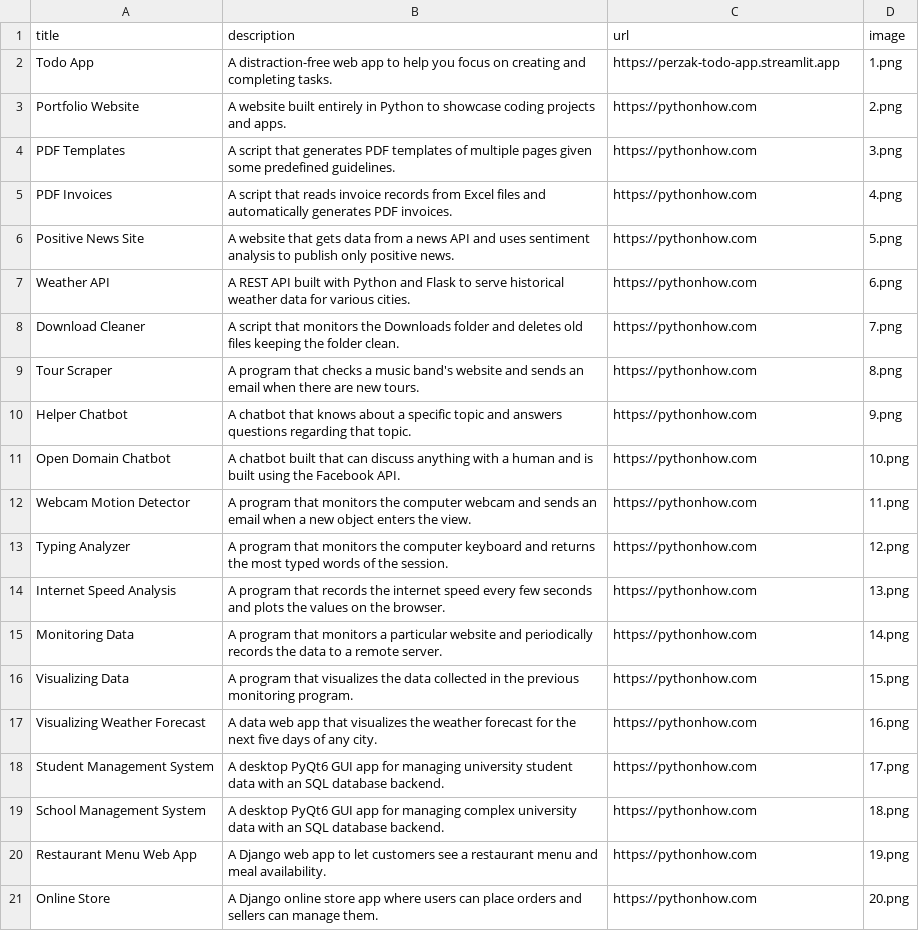
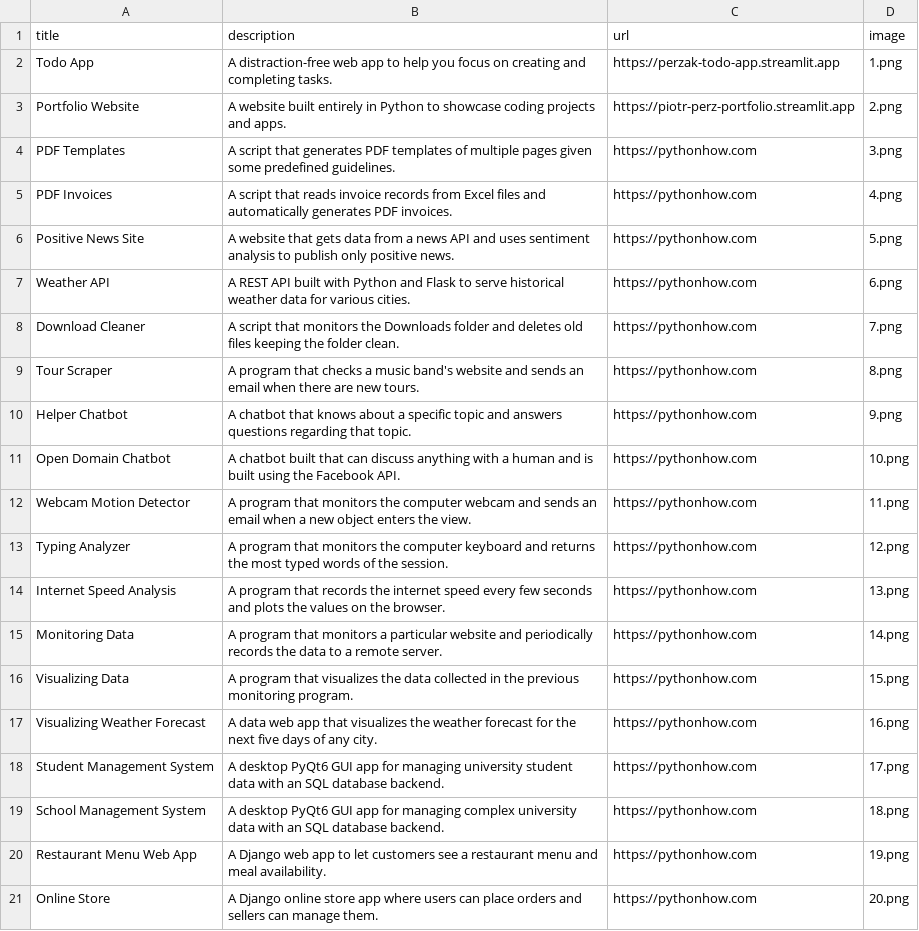
Before and after one commit to perzak102/app2-portfolio, a CSV file: data.csv, drawn as a sheet.

Commit message:
Day 23: portfolio web deployment

```diff
--- a/data.csv
+++ b/data.csv
@@ -2,3 +2,3 @@ title;description;url;image
 Todo App;A distraction-free web app to help you focus on creating and completing tasks.;https://perzak-todo-app.streamlit.app;1.png
-Portfolio Website;A website built entirely in Python to showcase coding projects and apps.;https://pythonhow.com;2.png
+Portfolio Website;A website built entirely in Python to showcase coding projects and apps.;https://piotr-perz-portfolio.streamlit.app;2.png
 PDF Templates;A script that generates PDF templates of multiple pages given some predefined guidelines.;https://pythonhow.com;3.png
```
